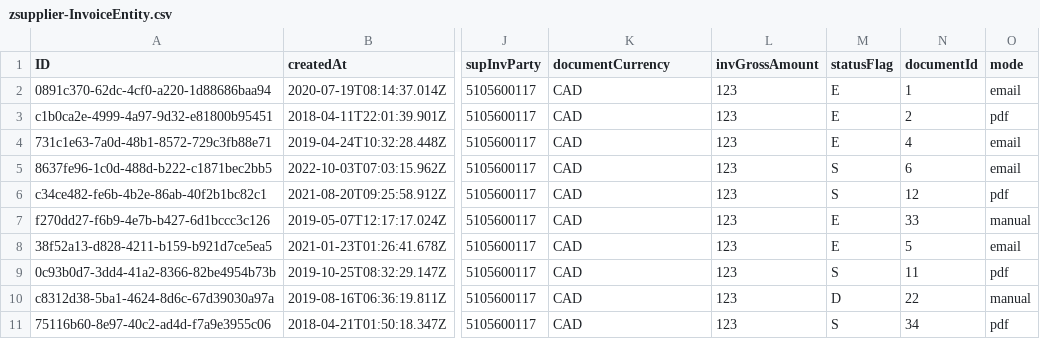
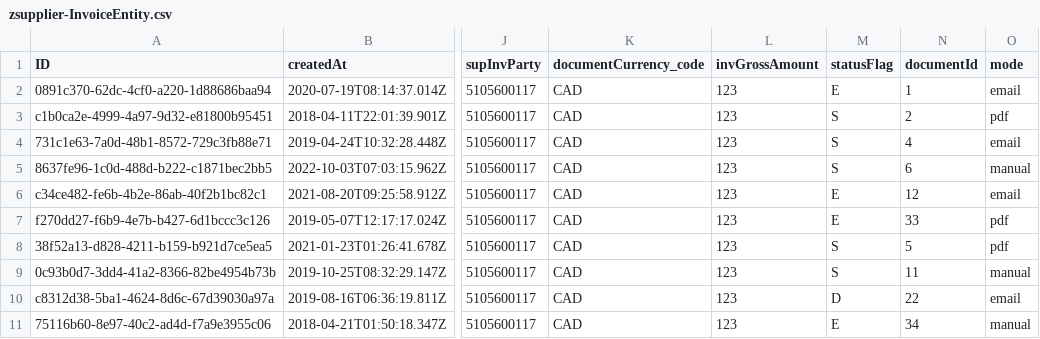
Before and after one commit to JIBIN265/zinvoices, a CSV file: db/data/zsupplier-InvoiceEntity.csv, drawn as a sheet; only a part is shown, gaps mark what is left out; the diff names each change by its address in the sheet, - before the commit and + after, or states it on an @@ line.

```diff
--- a/db/data/zsupplier-InvoiceEntity.csv
+++ b/db/data/zsupplier-InvoiceEntity.csv
-K1: documentCurrency
+K1: documentCurrency_code
-M3:M4 (statusFlag): E
+M3:M4 (statusFlag): S
-O5 (mode): email
+O5 (mode): manual
-M6 (statusFlag): S
+M6 (statusFlag): E
-O6 (mode): pdf
+O6 (mode): email
-O7 (mode): manual
+O7 (mode): pdf
-M8 (statusFlag): E
+M8 (statusFlag): S
-O8 (mode): email
+O8 (mode): pdf
-O9 (mode): pdf
+O9 (mode): manual
-O10 (mode): manual
+O10 (mode): email
-M11 (statusFlag): S
+M11 (statusFlag): E
-O11 (mode): pdf
+O11 (mode): manual
```
Also changed, not shown: db/data/zsupplier-InvoiceEntity.to_InvoiceItem.csv, db/data/zsupplier-StatusValues.csv, 10 other files.
